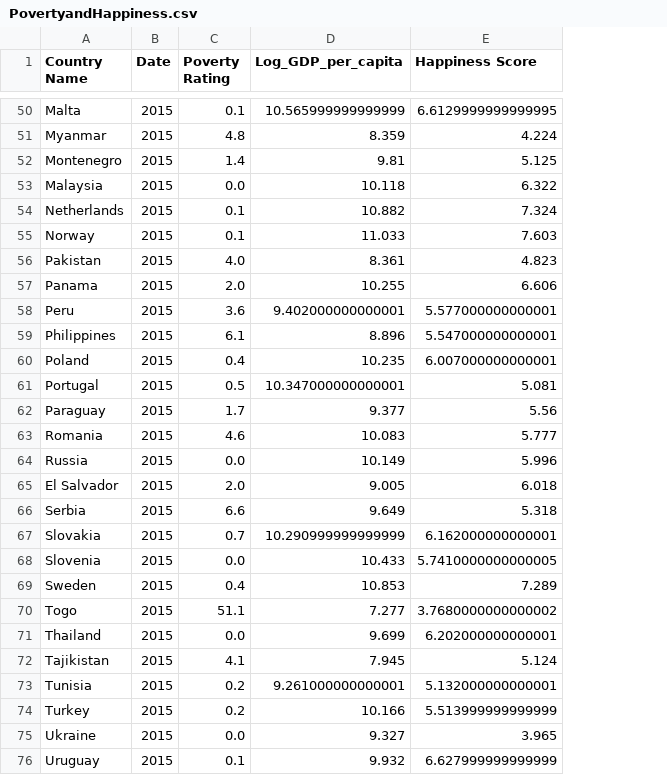
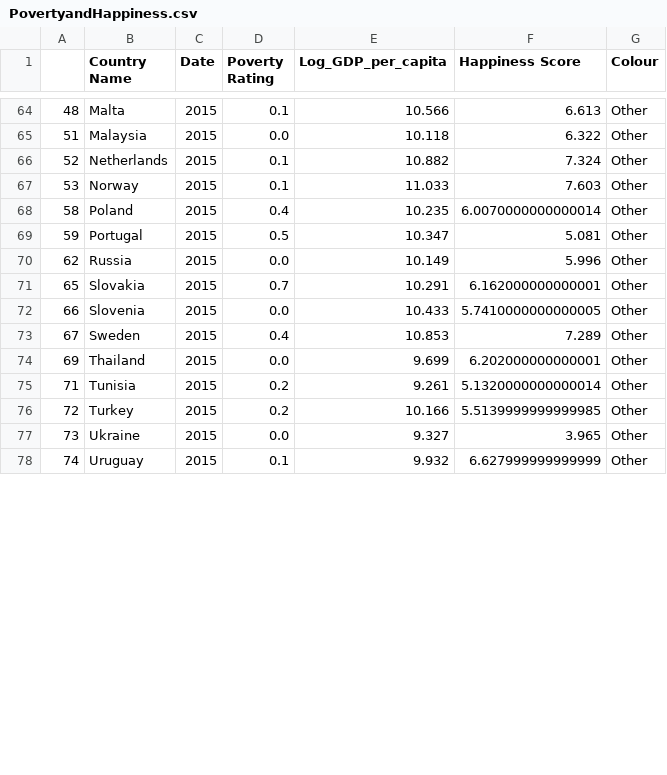
Before and after one commit to tobywinn/tobywinn.github.io, a CSV file: week9/PovertyandHappiness.csv, drawn as a sheet; only a part is shown, gaps mark what is left out; removed rows and columns are numbered as before the commit, all else as after; the diff covers the shown part only; the diff names each change by its address in the sheet, - before the commit and + after, or states it on an @@ line.

```diff
--- a/week9/PovertyandHappiness.csv
+++ b/week9/PovertyandHappiness.csv
+column A, rows 64-78: 48 | 51 | 52 | 53 | 58 | 59 | 62 | 65 | 66 | 67 | 69 | 71 | 72 | 73 | 74
+column G (Colour), rows 64-78: all Other
-E64 (Log_GDP_per_capita): 10.565999999999999
+E64 (Log_GDP_per_capita): 10.566
-F64 (Happiness Score): 6.6129999999999995
+F64 (Happiness Score): 6.613
@@ row 51 moved to row 24: 49 @@
@@ row 52 moved to row 25: 50 @@
@@ row 56 moved to row 26: 54 @@
@@ row 57 moved to row 27: 55 @@
-row 58: Peru | 2015 | 3.6 | 9.402000000000001 | 5.577000000000001
-row 59: Philippines | 2015 | 6.1 | 8.896 | 5.547000000000001
-F68 (Happiness Score): 6.007000000000001
+F68 (Happiness Score): 6.0070000000000014
-E69 (Log_GDP_per_capita): 10.347000000000001
+E69 (Log_GDP_per_capita): 10.347
@@ row 62 moved to row 30: 60 @@
@@ row 63 moved to row 31: 61 @@
@@ row 65 moved to row 32: 63 @@
@@ row 66 moved to row 33: 64 @@
-E71 (Log_GDP_per_capita): 10.290999999999999
+E71 (Log_GDP_per_capita): 10.291
-row 70: Togo | 2015 | 51.1 | 7.277 | 3.7680000000000002
@@ row 72 moved to row 35: 70 @@
-E75 (Log_GDP_per_capita): 9.261000000000001
+E75 (Log_GDP_per_capita): 9.261
-F75 (Happiness Score): 5.132000000000001
+F75 (Happiness Score): 5.1320000000000014
-F76 (Happiness Score): 5.513999999999999
+F76 (Happiness Score): 5.5139999999999985
```
Also changed, not shown: 10 added rows, 7 removed rows, 14 moved rows and 15 edited cells elsewhere in this file, 7 other files.
